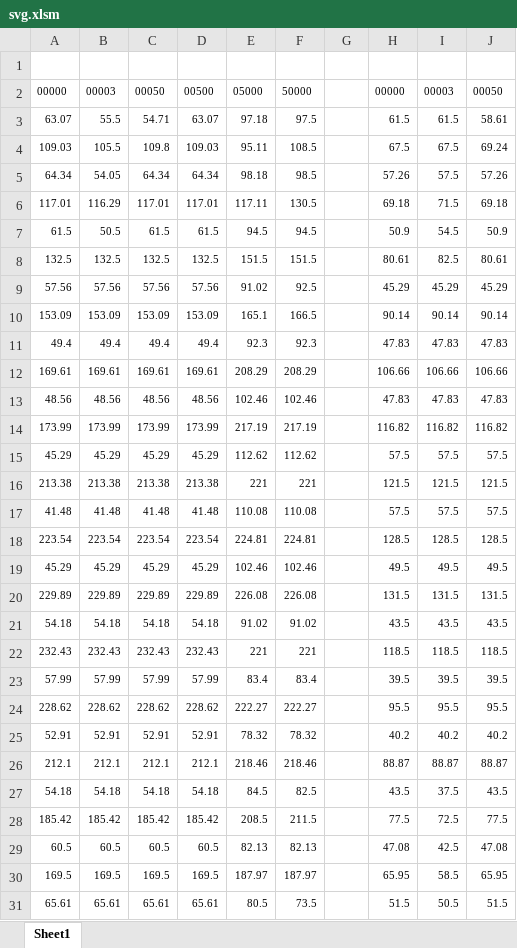
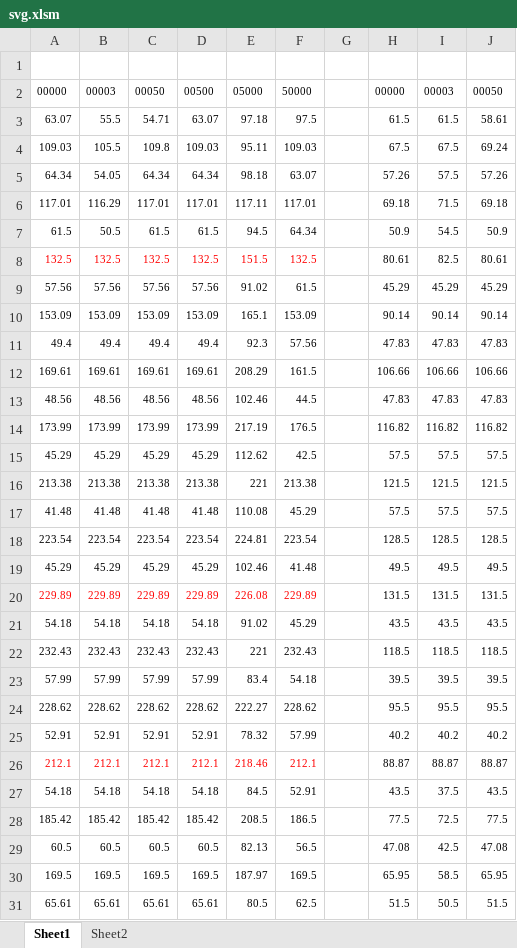
Before and after one commit to pealpool/kungfu, an Excel workbook: src/images/svg.xlsm, sheet Sheet1, drawn as a sheet; only a part is shown; values as stored, in another font and other column widths than the file's, no borders; the diff covers the shown part only; the diff names each change by its address in the sheet, - before the commit and + after, or states it on an @@ line.

```diff
--- a/src/images/svg.xlsm (sheet Sheet1)
+++ b/src/images/svg.xlsm (sheet Sheet1)
+sheet tab: Sheet2
-F4: 108.5
+F4: 109.03
-F5: 98.5
+F5: 63.07
-F6: 130.5
+F6: 117.01
-F7: 94.5
+F7: 64.34
-A8:F8 text colour: black
+A8:F8 text colour: #FF0000
-F8: 151.5
+F8: 132.5
-F9: 92.5
+F9: 61.5
-F10: 166.5
+F10: 153.09
-F11: 92.3
+F11: 57.56
-F12: 208.29
+F12: 161.5
-F13: 102.46
+F13: 44.5
-F14: 217.19
+F14: 176.5
-F15: 112.62
+F15: 42.5
-F16: 221
+F16: 213.38
-F17: 110.08
+F17: 45.29
-F18: 224.81
+F18: 223.54
-F19: 102.46
+F19: 41.48
-A20:F20 text colour: black
+A20:F20 text colour: #FF0000
-F20: 226.08
+F20: 229.89
-F21: 91.02
+F21: 45.29
-F22: 221
+F22: 232.43
-F23: 83.4
+F23: 54.18
-F24: 222.27
+F24: 228.62
-F25: 78.32
+F25: 57.99
-A26:F26 text colour: black
+A26:F26 text colour: #FF0000
-F26: 218.46
+F26: 212.1
-F27: 82.5
+F27: 52.91
-F28: 211.5
+F28: 186.5
-F29: 82.13
+F29: 56.5
-F30: 187.97
+F30: 169.5
-F31: 73.5
+F31: 62.5
```
Also changed, not shown: 38 edited cells and cell formats elsewhere in this sheet, 6 other files.
